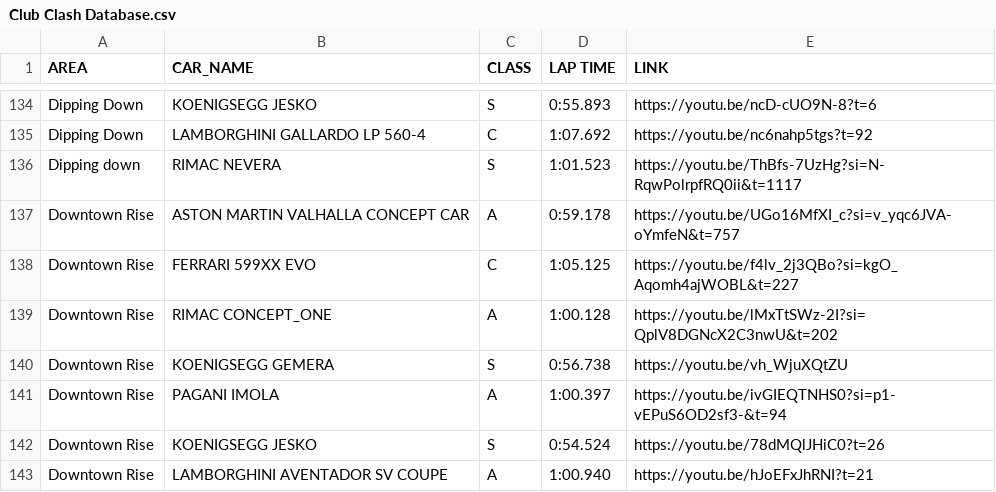
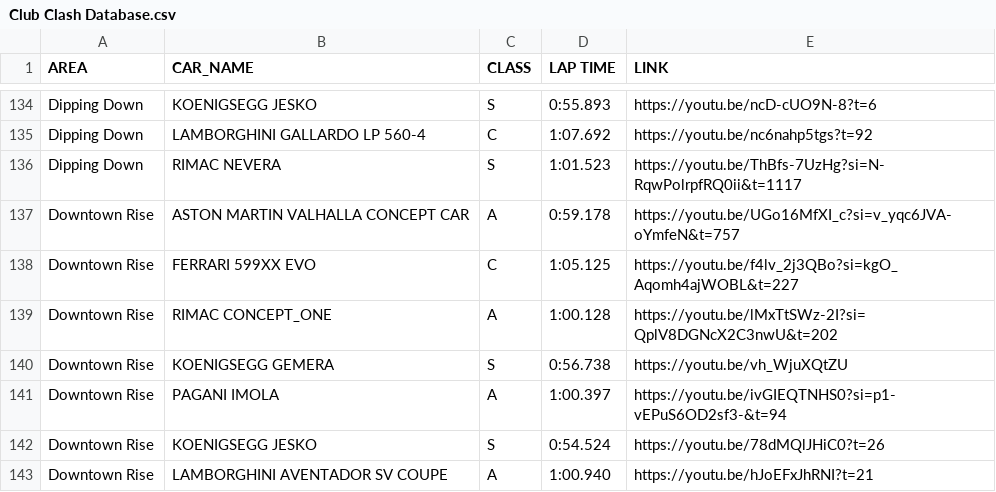
Before and after one commit to Gooraeng/ASL-Assistant, a CSV file: data/Club Clash Database.csv, drawn as a sheet; only a part is shown, gaps mark what is left out.

Commit message:
231028

```diff
--- a/data/Club Clash Database.csv
+++ b/data/Club Clash Database.csv
@@ -135,3 +135,3 @@ Dipping Down,KOENIGSEGG JESKO,S,0:55.893,https://youtu.be/ncD-cUO9N-8?t=6
 Dipping Down,LAMBORGHINI GALLARDO LP 560-4,C,1:07.692,https://youtu.be/nc6nahp5tgs?t=92
-Dipping down,RIMAC NEVERA,S,1:01.523,https://youtu.be/ThBfs-7UzHg?si=N-RqwPolrpfRQ0ii&t=1117
+Dipping Down,RIMAC NEVERA,S,1:01.523,https://youtu.be/ThBfs-7UzHg?si=N-RqwPolrpfRQ0ii&t=1117
 Downtown Rise,ASTON MARTIN VALHALLA CONCEPT CAR,A,0:59.178,https://youtu.be/UGo16MfXI_c?si=v_yqc6JVA-oYmfeN&t=757
```
